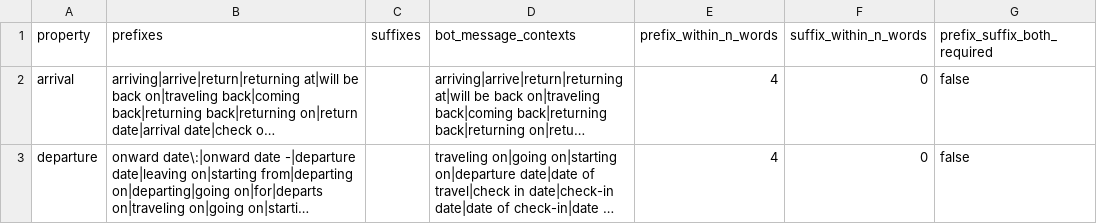
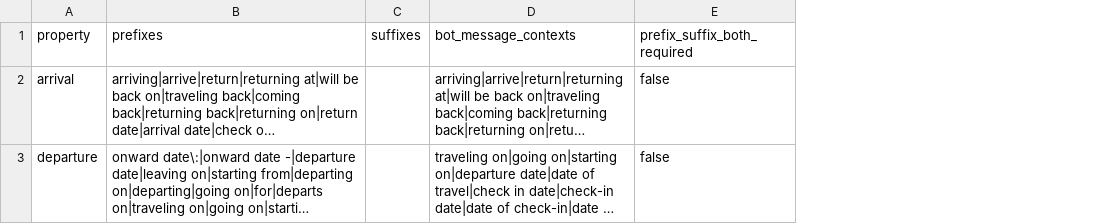
Before and after one commit to hellohaptik/chatbot_ner, a CSV file: ner_v2/detectors/temporal/date/en/data/properties.csv, drawn as a sheet; long unchanged cells end in …; the diff names each change by its address in the sheet, - before the commit and + after, or states it on an @@ line.

Commit message:
Move package out of detectors and fix lint errors

```diff
--- a/ner_v2/detectors/temporal/date/en/data/properties.csv
+++ b/ner_v2/detectors/temporal/date/en/data/properties.csv
-column E (prefix_within_n_words), rows 2-3: 4 | 4
-column F (suffix_within_n_words), rows 2-3: 0 | 0
```
Also changed, not shown: 8 other files.
